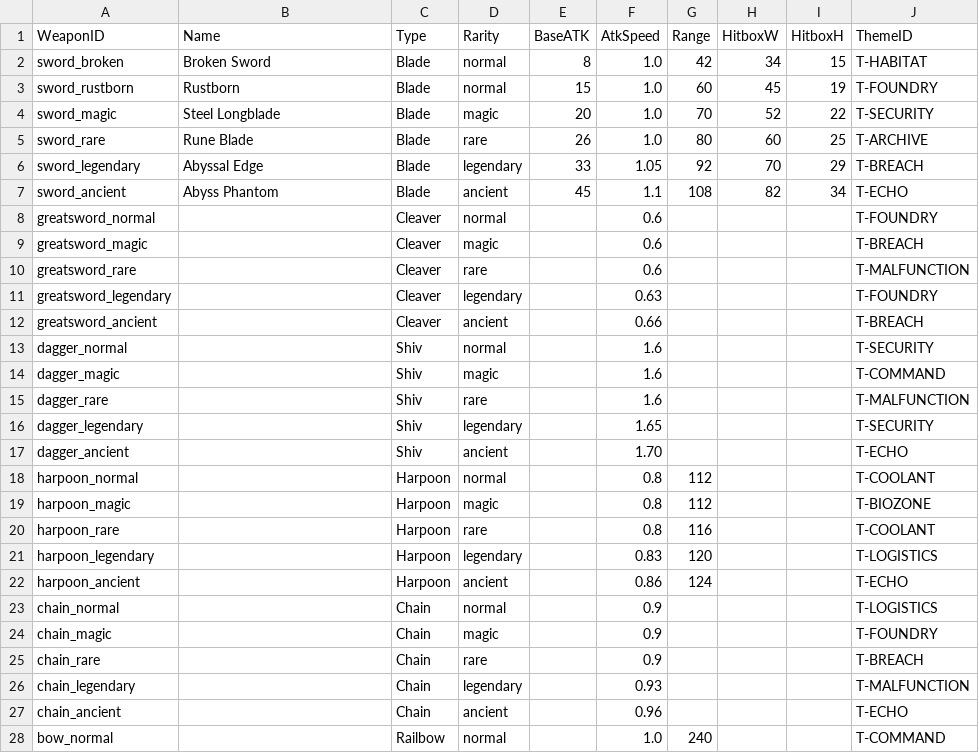
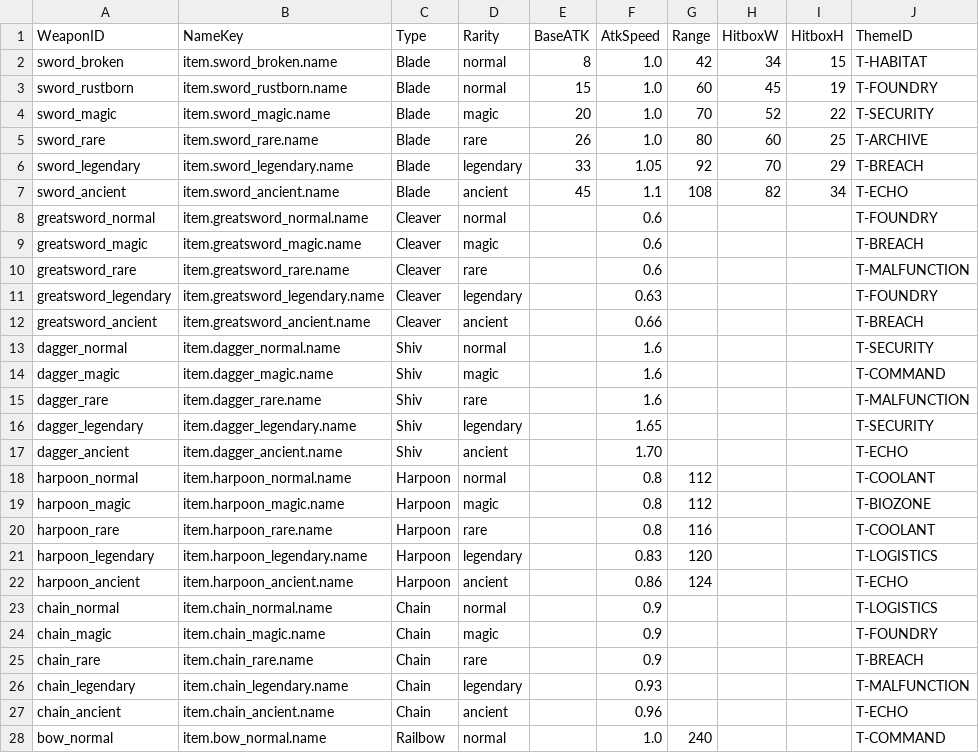
Before and after one commit to Biskraft/ProjectAbyss, a CSV file: Sheets/Content_Stats_Weapon_List.csv, drawn as a sheet; only a part is shown; the diff covers the shown part only; the diff names each change by its address in the sheet, - before the commit and + after, or states it on an @@ line.

```diff
--- a/Sheets/Content_Stats_Weapon_List.csv
+++ b/Sheets/Content_Stats_Weapon_List.csv
-B1: Name
+B1: NameKey
-B2 (NameKey): Broken Sword
+B2 (NameKey): item.sword_broken.name
-B3 (NameKey): Rustborn
+B3 (NameKey): item.sword_rustborn.name
-B4 (NameKey): Steel Longblade
+B4 (NameKey): item.sword_magic.name
-B5 (NameKey): Rune Blade
+B5 (NameKey): item.sword_rare.name
-B6 (NameKey): Abyssal Edge
+B6 (NameKey): item.sword_legendary.name
-B7 (NameKey): Abyss Phantom
+B7 (NameKey): item.sword_ancient.name
-B8 (NameKey): (empty)
+B8 (NameKey): item.greatsword_normal.name
-B9 (NameKey): (empty)
+B9 (NameKey): item.greatsword_magic.name
-B10 (NameKey): (empty)
+B10 (NameKey): item.greatsword_rare.name
-B11 (NameKey): (empty)
+B11 (NameKey): item.greatsword_legendary.name
-B12 (NameKey): (empty)
+B12 (NameKey): item.greatsword_ancient.name
-B13 (NameKey): (empty)
+B13 (NameKey): item.dagger_normal.name
-B14 (NameKey): (empty)
+B14 (NameKey): item.dagger_magic.name
-B15 (NameKey): (empty)
+B15 (NameKey): item.dagger_rare.name
-B16 (NameKey): (empty)
+B16 (NameKey): item.dagger_legendary.name
-B17 (NameKey): (empty)
+B17 (NameKey): item.dagger_ancient.name
-B18 (NameKey): (empty)
+B18 (NameKey): item.harpoon_normal.name
-B19 (NameKey): (empty)
+B19 (NameKey): item.harpoon_magic.name
-B20 (NameKey): (empty)
+B20 (NameKey): item.harpoon_rare.name
-B21 (NameKey): (empty)
+B21 (NameKey): item.harpoon_legendary.name
-B22 (NameKey): (empty)
+B22 (NameKey): item.harpoon_ancient.name
-B23 (NameKey): (empty)
+B23 (NameKey): item.chain_normal.name
-B24 (NameKey): (empty)
+B24 (NameKey): item.chain_magic.name
-B25 (NameKey): (empty)
+B25 (NameKey): item.chain_rare.name
-B26 (NameKey): (empty)
+B26 (NameKey): item.chain_legendary.name
-B27 (NameKey): (empty)
+B27 (NameKey): item.chain_ancient.name
-B28 (NameKey): (empty)
+B28 (NameKey): item.bow_normal.name
```
Also changed, not shown: 9 edited cells elsewhere in this file, Sheets/Content_Localization.csv, 2 other files.
